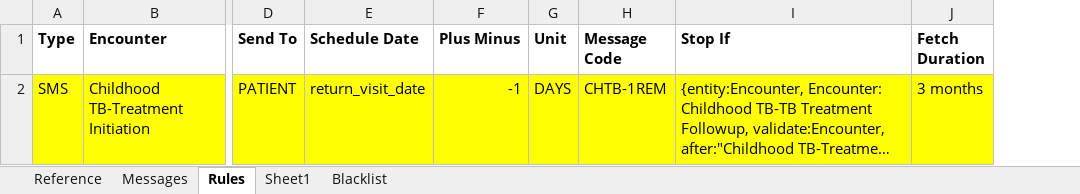
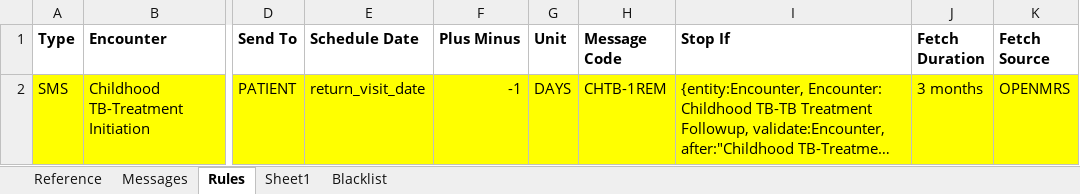
Before and after one commit to InteractiveHealthSolutions/gfatm-notifications, an Excel workbook: gfatm-notifications-sms/src/main/resources/rules/RuleBook.xlsx, sheet Rules, drawn as a sheet; only a part is shown, gaps mark what is left out; long unchanged cells end in …; values as stored, in another font and other column widths than the file's, no borders; the diff names each change by its address in the sheet, - before the commit and + after, or states it on an @@ line.

```diff
--- a/gfatm-notifications-sms/src/main/resources/rules/RuleBook.xlsx (sheet Rules)
+++ b/gfatm-notifications-sms/src/main/resources/rules/RuleBook.xlsx (sheet Rules)
+column K (Fetch Source), row 2: OPENMRS
```
Also changed, not shown: 15 other files.
